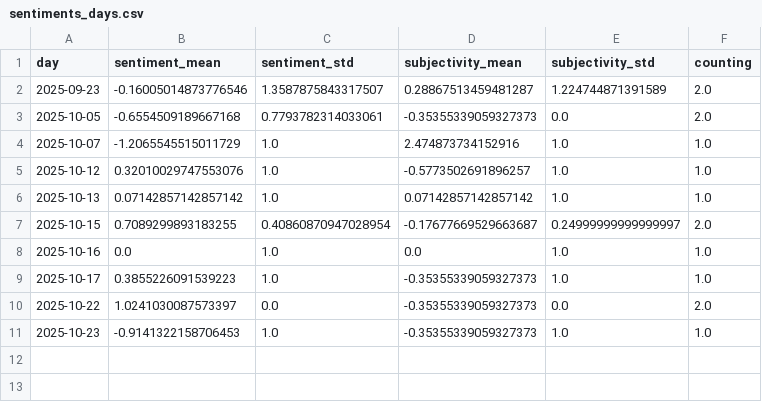
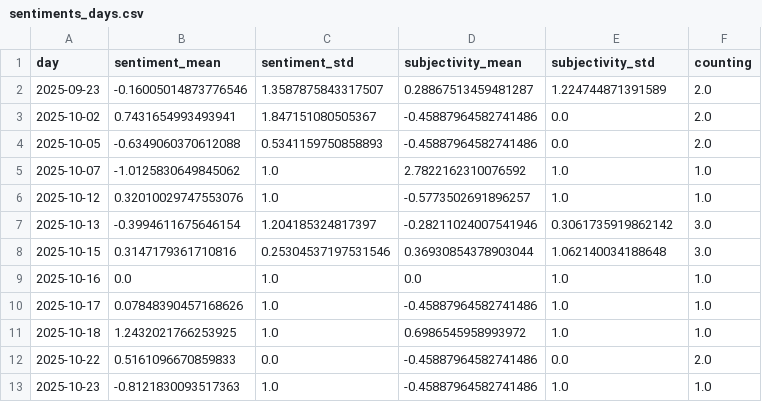
Before and after one commit to annajungfleischnews/coldIsComing, a CSV file: csv/sentiments_days.csv, drawn as a sheet.

```diff
--- a/csv/sentiments_days.csv
+++ b/csv/sentiments_days.csv
@@ -2,10 +2,12 @@ day,sentiment_mean,sentiment_std,subjectivity_mean,subjectivity_std,counting
 2025-09-23,-0.16005014873776546,1.3587875843317507,0.28867513459481287,1.224744871391589,2.0
-2025-10-05,-0.6554509189667168,0.7793782314033061,-0.35355339059327373,0.0,2.0
-2025-10-07,-1.2065545515011729,1.0,2.474873734152916,1.0,1.0
+2025-10-02,0.7431654993493941,1.847151080505367,-0.45887964582741486,0.0,2.0
+2025-10-05,-0.6349060370612088,0.5341159750858893,-0.45887964582741486,0.0,2.0
+2025-10-07,-1.0125830649845062,1.0,2.7822162310076592,1.0,1.0
 2025-10-12,0.32010029747553076,1.0,-0.5773502691896257,1.0,1.0
-2025-10-13,0.07142857142857142,1.0,0.07142857142857142,1.0,1.0
-2025-10-15,0.7089299893183255,0.40860870947028954,-0.17677669529663687,0.24999999999999997,2.0
+2025-10-13,-0.3994611675646154,1.204185324817397,-0.28211024007541946,0.3061735919862142,3.0
+2025-10-15,0.3147179361710816,0.25304537197531546,0.36930854378903044,1.062140034188648,3.0
 2025-10-16,0.0,1.0,0.0,1.0,1.0
-2025-10-17,0.3855226091539223,1.0,-0.35355339059327373,1.0,1.0
-2025-10-22,1.0241030087573397,0.0,-0.35355339059327373,0.0,2.0
-2025-10-23,-0.9141322158706453,1.0,-0.35355339059327373,1.0,1.0
+2025-10-17,0.07848390457168626,1.0,-0.45887964582741486,1.0,1.0
+2025-10-18,1.2432021766253925,1.0,0.6986545958993972,1.0,1.0
+2025-10-22,0.5161096670859833,0.0,-0.45887964582741486,0.0,2.0
+2025-10-23,-0.8121830093517363,1.0,-0.45887964582741486,1.0,1.0
```
Also changed, not shown: csv/sentiments_keywords.csv, csv/sentiments_locations.csv, 6 other files.
